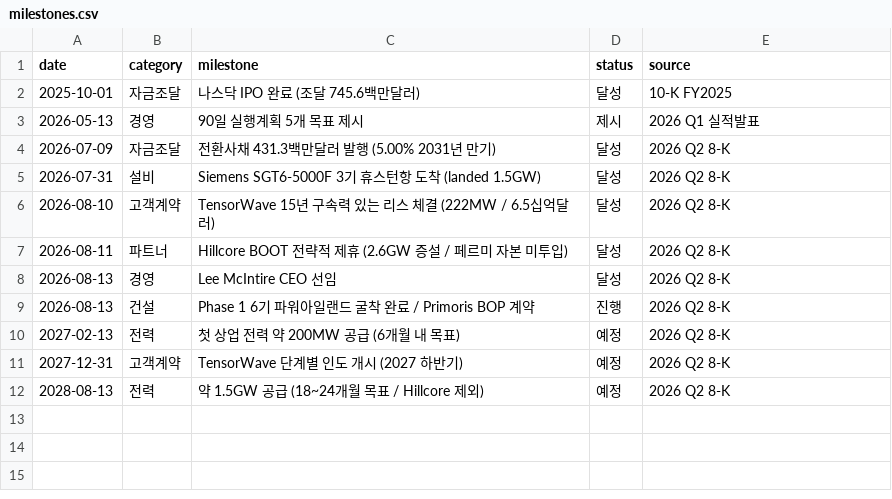
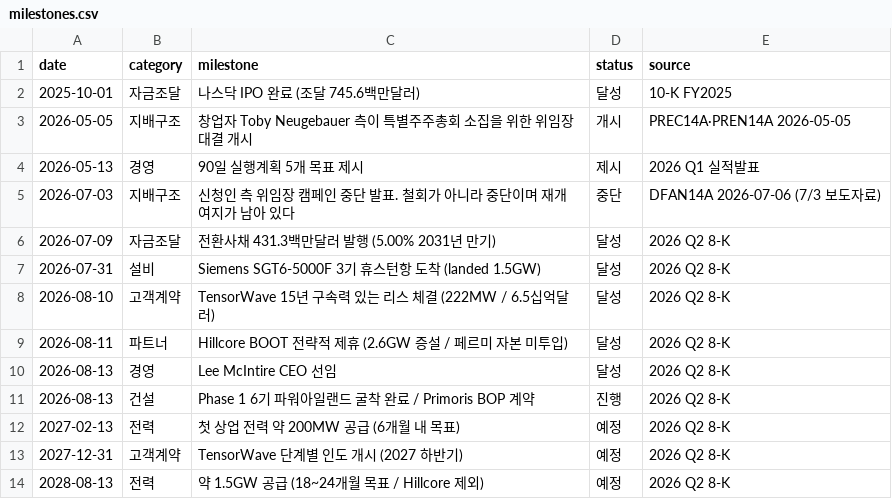
Before and after one commit to gtjdbfla/fermi-dashboard, a CSV file: data/milestones.csv, drawn as a sheet.

```diff
--- a/data/milestones.csv
+++ b/data/milestones.csv
@@ -2,3 +2,5 @@ date,category,milestone,status,source
 2025-10-01,자금조달,나스닥 IPO 완료 (조달 745.6백만달러),달성,10-K FY2025
+2026-05-05,지배구조,창업자 Toby Neugebauer 측이 특별주주총회 소집을 위한 위임장 대결 개시,개시,PREC14A·PREN14A 2026-05-05
 2026-05-13,경영,90일 실행계획 5개 목표 제시,제시,2026 Q1 실적발표
+2026-07-03,지배구조,신청인 측 위임장 캠페인 중단 발표. 철회가 아니라 중단이며 재개 여지가 남아 있다,중단,DFAN14A 2026-07-06 (7/3 보도자료)
 2026-07-09,자금조달,전환사채 431.3백만달러 발행 (5.00% 2031년 만기),달성,2026 Q2 8-K
```
Also changed, not shown: data/review_log.csv, 4 other files.
